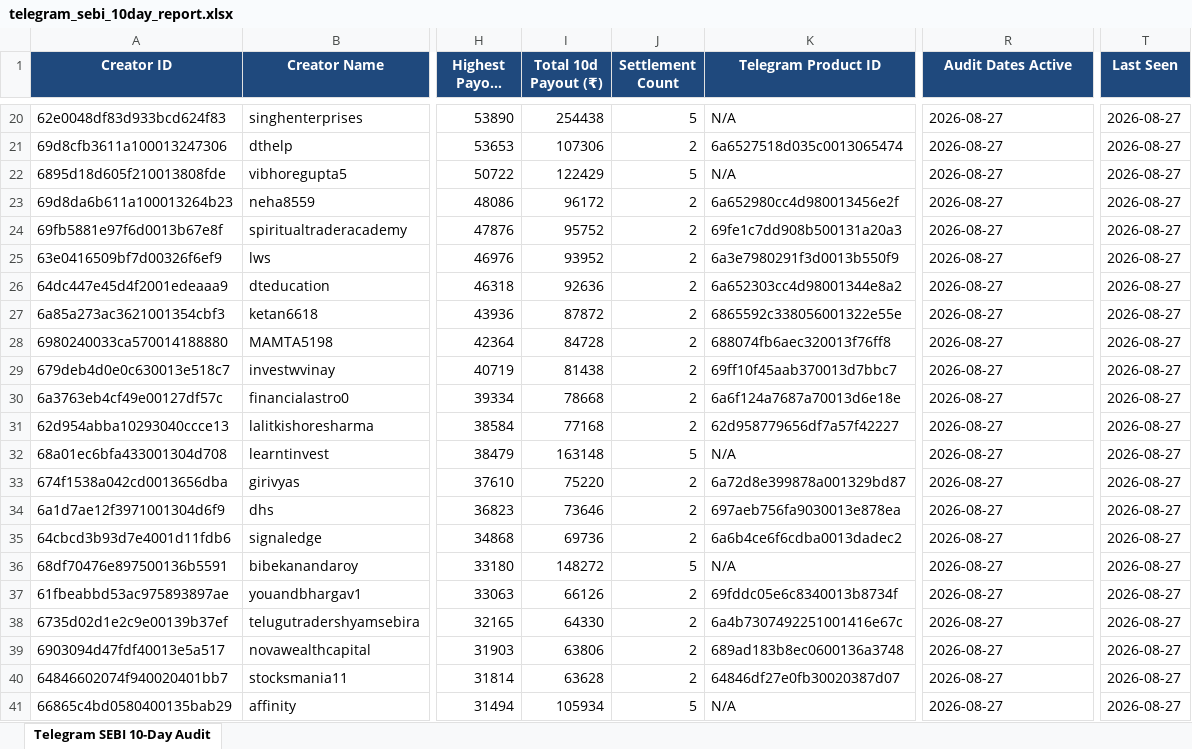
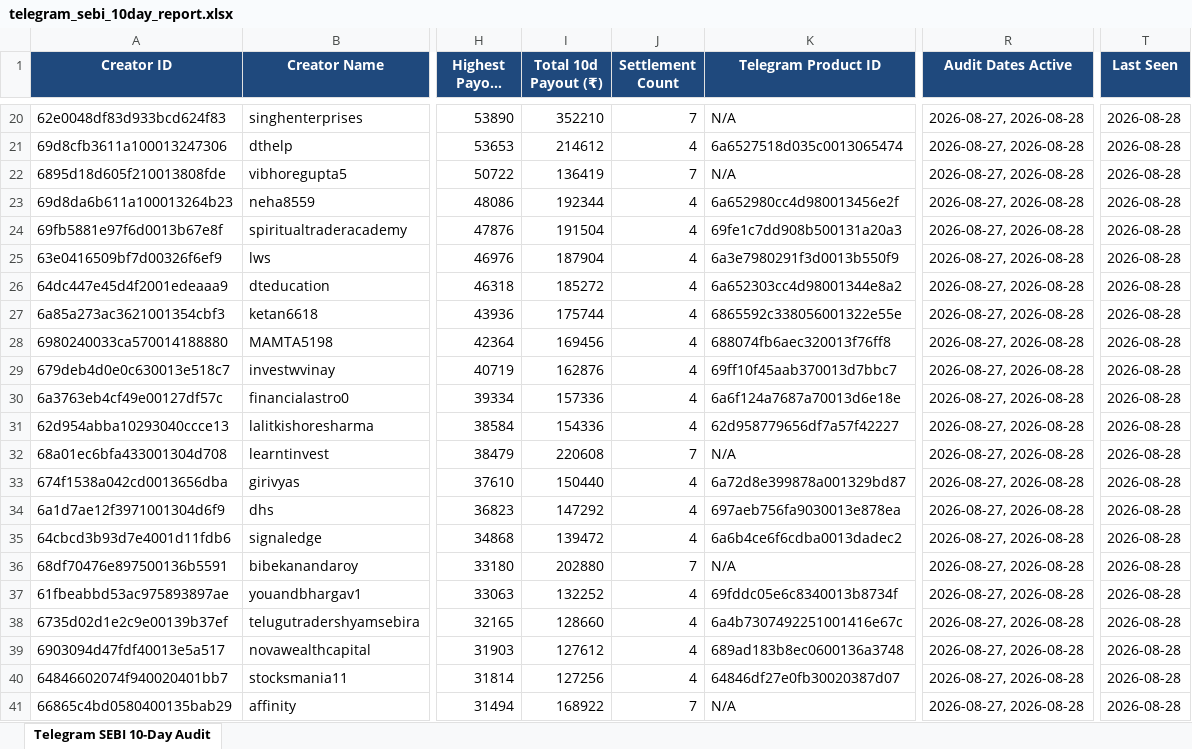
Before and after one commit to mohitkr04/cosmofeed_settlement, an Excel workbook: reports/telegram_sebi_10day_report.xlsx, sheet Telegram SEBI 10-Day Audit, drawn as a sheet; only a part is shown, gaps mark what is left out; long unchanged cells end in …; values as stored, in another font and other column widths than the file's, no borders; the diff covers the shown part only; the diff names each change by its address in the sheet, - before the commit and + after, or states it on an @@ line.

Commit message:
fix: include audit_2026-08-27.json and fallback in build_data_from_audit

```diff
--- a/reports/telegram_sebi_10day_report.xlsx (sheet Telegram SEBI 10-Day Audit)
+++ b/reports/telegram_sebi_10day_report.xlsx (sheet Telegram SEBI 10-Day Audit)
-I20 (Total 10d Payout (₹)): 254438
+I20 (Total 10d Payout (₹)): 352210
-J20 (Settlement Count): 5
+J20 (Settlement Count): 7
-R20:R41 (Audit Dates Active): 2026-08-27
+R20:R41 (Audit Dates Active): 2026-08-27, 2026-08-28
-T20:T41 (Last Seen): 2026-08-27
+T20:T41 (Last Seen): 2026-08-28
-I21 (Total 10d Payout (₹)): 107306
+I21 (Total 10d Payout (₹)): 214612
-J21 (Settlement Count): 2
+J21 (Settlement Count): 4
-I22 (Total 10d Payout (₹)): 122429
+I22 (Total 10d Payout (₹)): 136419
-J22 (Settlement Count): 5
+J22 (Settlement Count): 7
-I23 (Total 10d Payout (₹)): 96172
+I23 (Total 10d Payout (₹)): 192344
-J23:J31 (Settlement Count): 2
+J23:J31 (Settlement Count): 4
-I24 (Total 10d Payout (₹)): 95752
+I24 (Total 10d Payout (₹)): 191504
-I25 (Total 10d Payout (₹)): 93952
+I25 (Total 10d Payout (₹)): 187904
-I26 (Total 10d Payout (₹)): 92636
+I26 (Total 10d Payout (₹)): 185272
-I27 (Total 10d Payout (₹)): 87872
+I27 (Total 10d Payout (₹)): 175744
-I28 (Total 10d Payout (₹)): 84728
+I28 (Total 10d Payout (₹)): 169456
-I29 (Total 10d Payout (₹)): 81438
+I29 (Total 10d Payout (₹)): 162876
-I30 (Total 10d Payout (₹)): 78668
+I30 (Total 10d Payout (₹)): 157336
-I31 (Total 10d Payout (₹)): 77168
+I31 (Total 10d Payout (₹)): 154336
-I32 (Total 10d Payout (₹)): 163148
+I32 (Total 10d Payout (₹)): 220608
-J32 (Settlement Count): 5
+J32 (Settlement Count): 7
-I33 (Total 10d Payout (₹)): 75220
+I33 (Total 10d Payout (₹)): 150440
-J33:J35 (Settlement Count): 2
+J33:J35 (Settlement Count): 4
-I34 (Total 10d Payout (₹)): 73646
+I34 (Total 10d Payout (₹)): 147292
-I35 (Total 10d Payout (₹)): 69736
+I35 (Total 10d Payout (₹)): 139472
-I36 (Total 10d Payout (₹)): 148272
+I36 (Total 10d Payout (₹)): 202880
-J36 (Settlement Count): 5
+J36 (Settlement Count): 7
-I37 (Total 10d Payout (₹)): 66126
+I37 (Total 10d Payout (₹)): 132252
-J37:J40 (Settlement Count): 2
+J37:J40 (Settlement Count): 4
-I38 (Total 10d Payout (₹)): 64330
+I38 (Total 10d Payout (₹)): 128660
-I39 (Total 10d Payout (₹)): 63806
+I39 (Total 10d Payout (₹)): 127612
-I40 (Total 10d Payout (₹)): 63628
+I40 (Total 10d Payout (₹)): 127256
-I41 (Total 10d Payout (₹)): 105934
+I41 (Total 10d Payout (₹)): 168922
-J41 (Settlement Count): 5
+J41 (Settlement Count): 7
```
Also changed, not shown: 1276 edited cells elsewhere in this sheet, data/non_sebi_creators_cumulative.xlsx, 20 other files.
